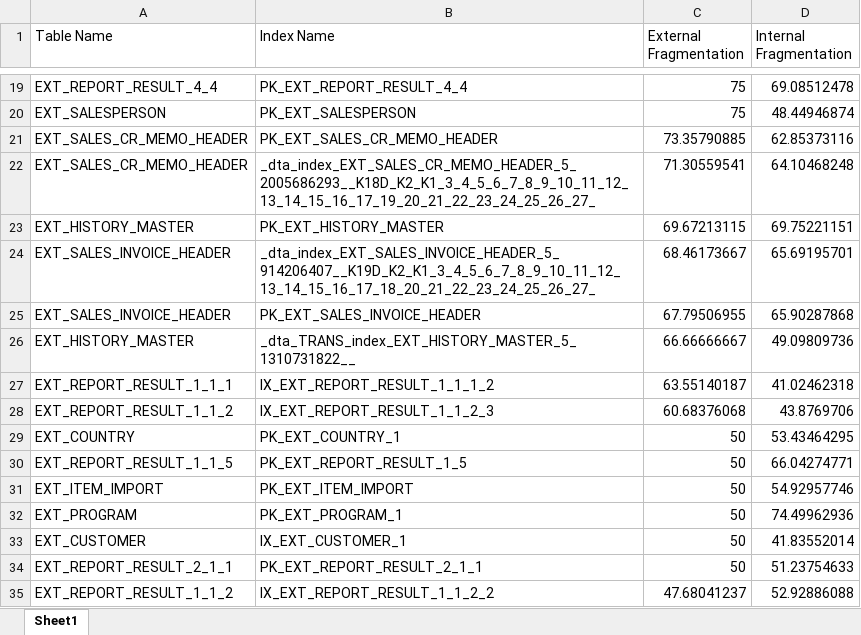
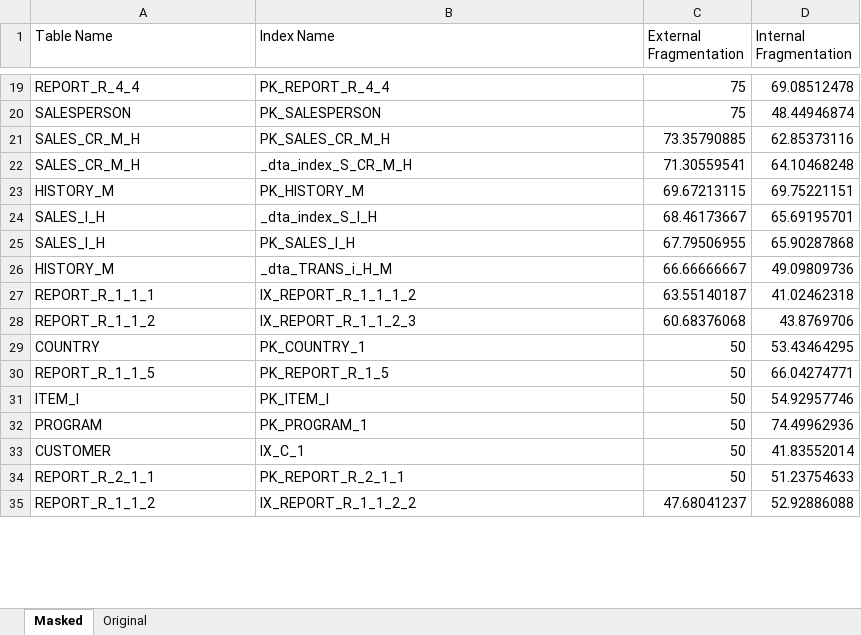
Before and after one commit to Maxenboy/Master-Thesis, an Excel workbook: Master Thesis/Analys/IndexFragmentation.xlsx, sheet Masked, drawn as a sheet; only a part is shown, gaps mark what is left out; values as stored, in another font and other column widths than the file's, no borders; the diff covers the shown part only; the diff names each change by its address in the sheet, - before the commit and + after, or states it on an @@ line.

Commit message:
IndexFragExcell fixed

```diff
--- a/Master Thesis/Analys/IndexFragmentation.xlsx (sheet Masked)
+++ b/Master Thesis/Analys/IndexFragmentation.xlsx (sheet Masked)
-sheet tab: Sheet1
+sheet tab: Masked
+sheet tab: Original
-A19 (Table Name): EXT_REPORT_RESULT_4_4
+A19 (Table Name): REPORT_R_4_4
-B19 (Index Name): PK_EXT_REPORT_RESULT_4_4
+B19 (Index Name): PK_REPORT_R_4_4
-A20 (Table Name): EXT_SALESPERSON
+A20 (Table Name): SALESPERSON
-B20 (Index Name): PK_EXT_SALESPERSON
+B20 (Index Name): PK_SALESPERSON
-A21:A22 (Table Name): EXT_SALES_CR_MEMO_HEADER
+A21:A22 (Table Name): SALES_CR_M_H
-B21 (Index Name): PK_EXT_SALES_CR_MEMO_HEADER
+B21 (Index Name): PK_SALES_CR_M_H
-B22 (Index Name): _dta_index_EXT_SALES_CR_MEMO_HEADER_5_2005686293__K18D_K2_K1_3_4_5_6_7_8_9_10_11_12_13_14_15_16_17_19_20_21_22_23_24_25_26_27_
+B22 (Index Name): _dta_index_S_CR_M_H
-A23 (Table Name): EXT_HISTORY_MASTER
+A23 (Table Name): HISTORY_M
-B23 (Index Name): PK_EXT_HISTORY_MASTER
+B23 (Index Name): PK_HISTORY_M
-A24:A25 (Table Name): EXT_SALES_INVOICE_HEADER
+A24:A25 (Table Name): SALES_I_H
-B24 (Index Name): _dta_index_EXT_SALES_INVOICE_HEADER_5_914206407__K19D_K2_K1_3_4_5_6_7_8_9_10_11_12_13_14_15_16_17_18_20_21_22_23_24_25_26_27_
+B24 (Index Name): _dta_index_S_I_H
-B25 (Index Name): PK_EXT_SALES_INVOICE_HEADER
+B25 (Index Name): PK_SALES_I_H
-A26 (Table Name): EXT_HISTORY_MASTER
+A26 (Table Name): HISTORY_M
-B26 (Index Name): _dta_TRANS_index_EXT_HISTORY_MASTER_5_1310731822__
+B26 (Index Name): _dta_TRANS_i_H_M
-A27 (Table Name): EXT_REPORT_RESULT_1_1_1
+A27 (Table Name): REPORT_R_1_1_1
-B27 (Index Name): IX_EXT_REPORT_RESULT_1_1_1_2
+B27 (Index Name): IX_REPORT_R_1_1_1_2
-A28 (Table Name): EXT_REPORT_RESULT_1_1_2
+A28 (Table Name): REPORT_R_1_1_2
-B28 (Index Name): IX_EXT_REPORT_RESULT_1_1_2_3
+B28 (Index Name): IX_REPORT_R_1_1_2_3
-A29 (Table Name): EXT_COUNTRY
+A29 (Table Name): COUNTRY
-B29 (Index Name): PK_EXT_COUNTRY_1
+B29 (Index Name): PK_COUNTRY_1
-A30 (Table Name): EXT_REPORT_RESULT_1_1_5
+A30 (Table Name): REPORT_R_1_1_5
-B30 (Index Name): PK_EXT_REPORT_RESULT_1_5
+B30 (Index Name): PK_REPORT_R_1_5
-A31 (Table Name): EXT_ITEM_IMPORT
+A31 (Table Name): ITEM_I
-B31 (Index Name): PK_EXT_ITEM_IMPORT
+B31 (Index Name): PK_ITEM_I
-A32 (Table Name): EXT_PROGRAM
+A32 (Table Name): PROGRAM
-B32 (Index Name): PK_EXT_PROGRAM_1
+B32 (Index Name): PK_PROGRAM_1
-A33 (Table Name): EXT_CUSTOMER
+A33 (Table Name): CUSTOMER
-B33 (Index Name): IX_EXT_CUSTOMER_1
+B33 (Index Name): IX_C_1
-A34 (Table Name): EXT_REPORT_RESULT_2_1_1
+A34 (Table Name): REPORT_R_2_1_1
-B34 (Index Name): PK_EXT_REPORT_RESULT_2_1_1
+B34 (Index Name): PK_REPORT_R_2_1_1
-A35 (Table Name): EXT_REPORT_RESULT_1_1_2
+A35 (Table Name): REPORT_R_1_1_2
-B35 (Index Name): IX_EXT_REPORT_RESULT_1_1_2_2
+B35 (Index Name): IX_REPORT_R_1_1_2_2
```
Also changed, not shown: 46 edited cells elsewhere in this sheet, 1 other file.
